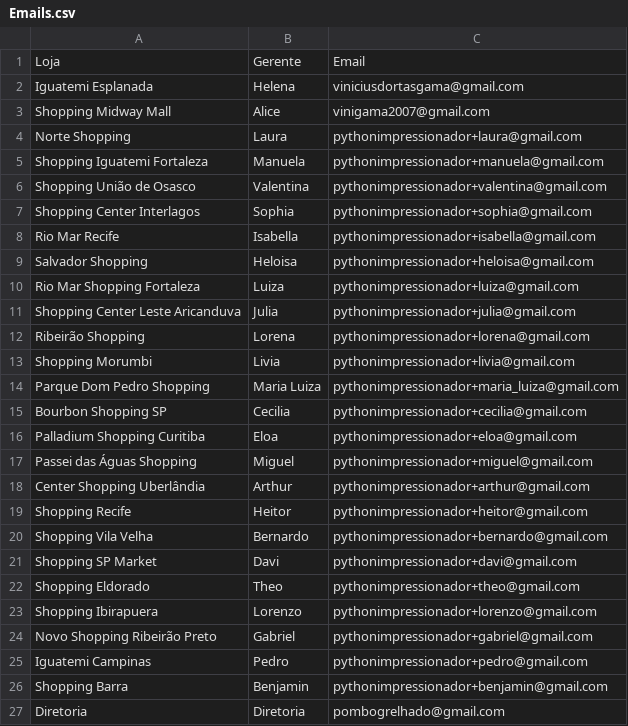
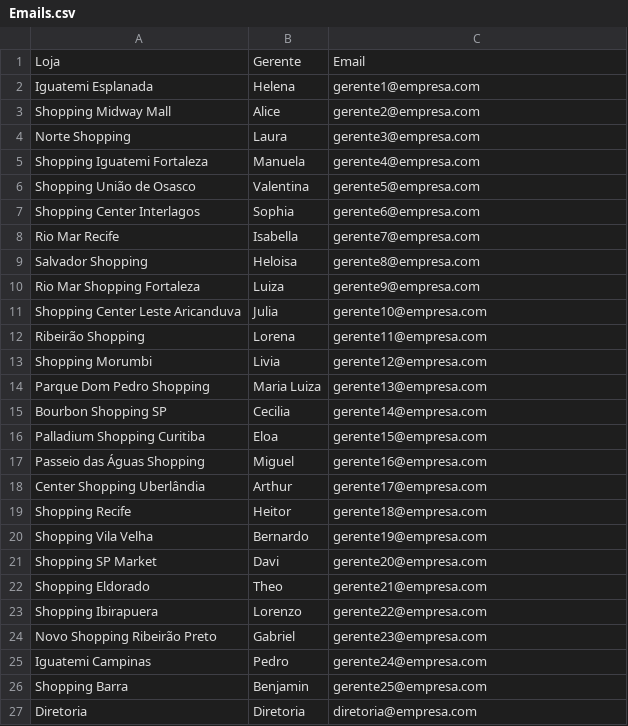
Before and after one commit to ViniciusDortas/Projeto-Automacao, a CSV file: Bases de Dados/Emails.csv, drawn as a sheet.

Commit message:
modificando dados

```diff
--- a/Bases de Dados/Emails.csv
+++ b/Bases de Dados/Emails.csv
@@ -1,27 +1,27 @@
 Loja,Gerente,Email
-Iguatemi Esplanada,Helena,viniciusdortasgama@gmail.com
-Shopping Midway Mall,Alice,vinigama2007@gmail.com
-Norte Shopping,Laura,pythonimpressionador+laura@gmail.com
-Shopping Iguatemi Fortaleza,Manuela,pythonimpressionador+manuela@gmail.com
-Shopping União de Osasco,Valentina,pythonimpressionador+valentina@gmail.com
-Shopping Center Interlagos,Sophia,pythonimpressionador+sophia@gmail.com
-Rio Mar Recife,Isabella,pythonimpressionador+isabella@gmail.com
-Salvador Shopping,Heloisa,pythonimpressionador+heloisa@gmail.com
-Rio Mar Shopping Fortaleza,Luiza,pythonimpressionador+luiza@gmail.com
-Shopping Center Leste Aricanduva,Julia,pythonimpressionador+julia@gmail.com
-Ribeirão Shopping,Lorena,pythonimpressionador+lorena@gmail.com
-Shopping Morumbi,Livia,pythonimpressionador+livia@gmail.com
-Parque Dom Pedro Shopping,Maria Luiza,pythonimpressionador+maria_luiza@gmail.com
-Bourbon Shopping SP,Cecilia,pythonimpressionador+cecilia@gmail.com
-Palladium Shopping Curitiba,Eloa,pythonimpressionador+eloa@gmail.com
-Passei das Águas Shopping,Miguel,pythonimpressionador+miguel@gmail.com
-Center Shopping Uberlândia,Arthur,pythonimpressionador+arthur@gmail.com
-Shopping Recife,Heitor,pythonimpressionador+heitor@gmail.com
-Shopping Vila Velha,Bernardo,pythonimpressionador+bernardo@gmail.com
-Shopping SP Market,Davi,pythonimpressionador+davi@gmail.com
-Shopping Eldorado,Theo,pythonimpressionador+theo@gmail.com
-Shopping Ibirapuera,Lorenzo,pythonimpressionador+lorenzo@gmail.com
-Novo Shopping Ribeirão Preto,Gabriel,pythonimpressionador+gabriel@gmail.com
-Iguatemi Campinas,Pedro,pythonimpressionador+pedro@gmail.com
-Shopping Barra,Benjamin,pythonimpressionador+benjamin@gmail.com
-Diretoria,Diretoria,pombogrelhado@gmail.com
+Iguatemi Esplanada,Helena,gerente1@empresa.com
+Shopping Midway Mall,Alice,gerente2@empresa.com
+Norte Shopping,Laura,gerente3@empresa.com
+Shopping Iguatemi Fortaleza,Manuela,gerente4@empresa.com
+Shopping União de Osasco,Valentina,gerente5@empresa.com
+Shopping Center Interlagos,Sophia,gerente6@empresa.com
+Rio Mar Recife,Isabella,gerente7@empresa.com
+Salvador Shopping,Heloisa,gerente8@empresa.com
+Rio Mar Shopping Fortaleza,Luiza,gerente9@empresa.com
+Shopping Center Leste Aricanduva,Julia,gerente10@empresa.com
+Ribeirão Shopping,Lorena,gerente11@empresa.com
+Shopping Morumbi,Livia,gerente12@empresa.com
+Parque Dom Pedro Shopping,Maria Luiza,gerente13@empresa.com
+Bourbon Shopping SP,Cecilia,gerente14@empresa.com
+Palladium Shopping Curitiba,Eloa,gerente15@empresa.com
+Passeio das Águas Shopping,Miguel,gerente16@empresa.com
+Center Shopping Uberlândia,Arthur,gerente17@empresa.com
+Shopping Recife,Heitor,gerente18@empresa.com
+Shopping Vila Velha,Bernardo,gerente19@empresa.com
+Shopping SP Market,Davi,gerente20@empresa.com
+Shopping Eldorado,Theo,gerente21@empresa.com
+Shopping Ibirapuera,Lorenzo,gerente22@empresa.com
+Novo Shopping Ribeirão Preto,Gabriel,gerente23@empresa.com
+Iguatemi Campinas,Pedro,gerente24@empresa.com
+Shopping Barra,Benjamin,gerente25@empresa.com
+Diretoria,Diretoria,diretoria@empresa.com
```
